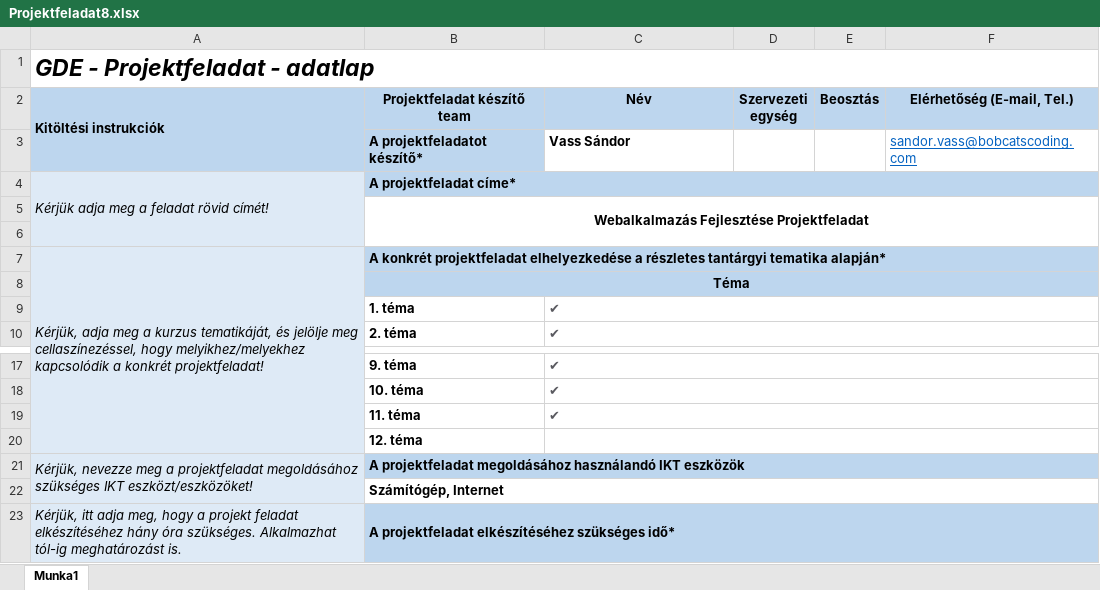
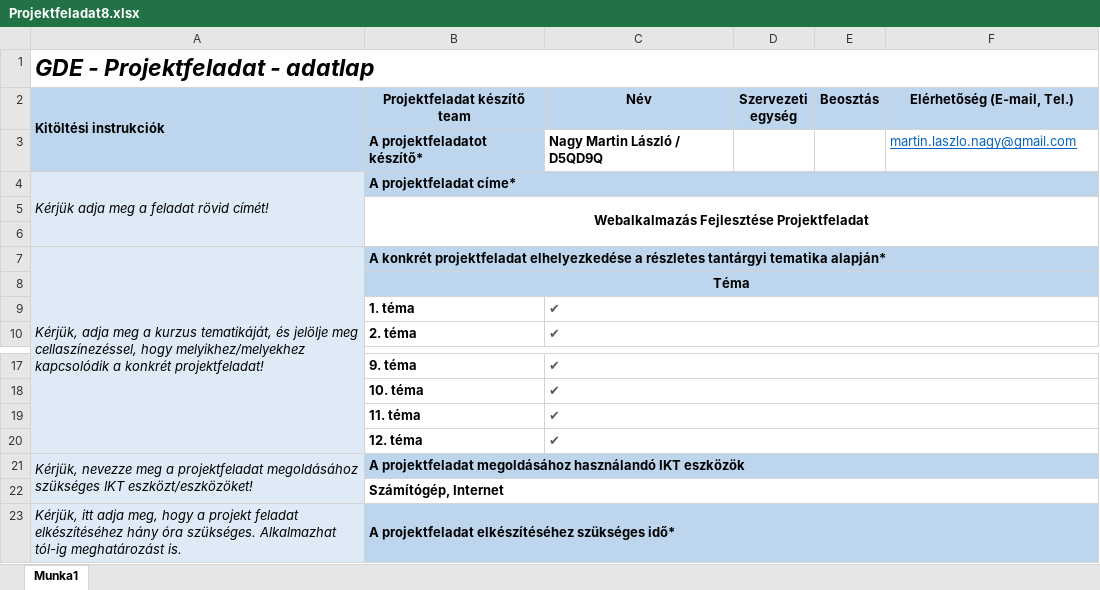
Before and after one commit to karellen1/webprog_alapjai_d5qd9q, an Excel workbook: docs/Projektfeladat8.xlsx, sheet Munka1, drawn as a sheet; only a part is shown, gaps mark what is left out; values as stored, in another font and other column widths than the file's, no borders; removed rows and columns are numbered as before the commit, all else as after; the diff names each change by its address in the sheet, - before the commit and + after, or states it on an @@ line.

```diff
--- a/docs/Projektfeladat8.xlsx (sheet Munka1)
+++ b/docs/Projektfeladat8.xlsx (sheet Munka1)
-row 3:  | A projektfeladatot készítő* | Vass Sándor |  |  | sandor.vass@bobcatscoding.com
+row 3:  | A projektfeladatot készítő* | Nagy Martin László / D5QD9Q |  |  | martin.laszlo.nagy@gmail.com
-C20 (Név): (empty)
+C20 (Név): ✔
```
Also changed, not shown: 1 other file.
